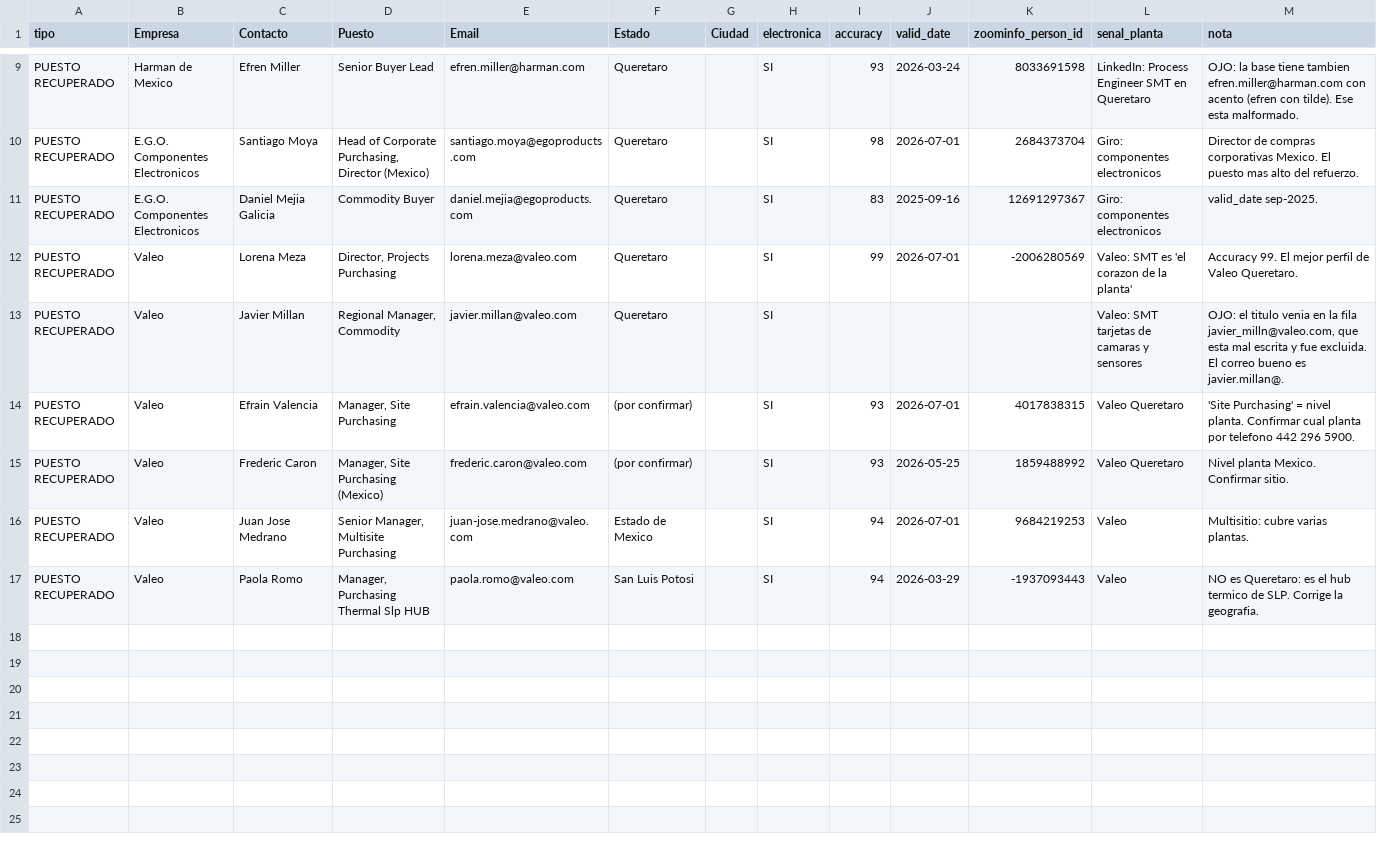
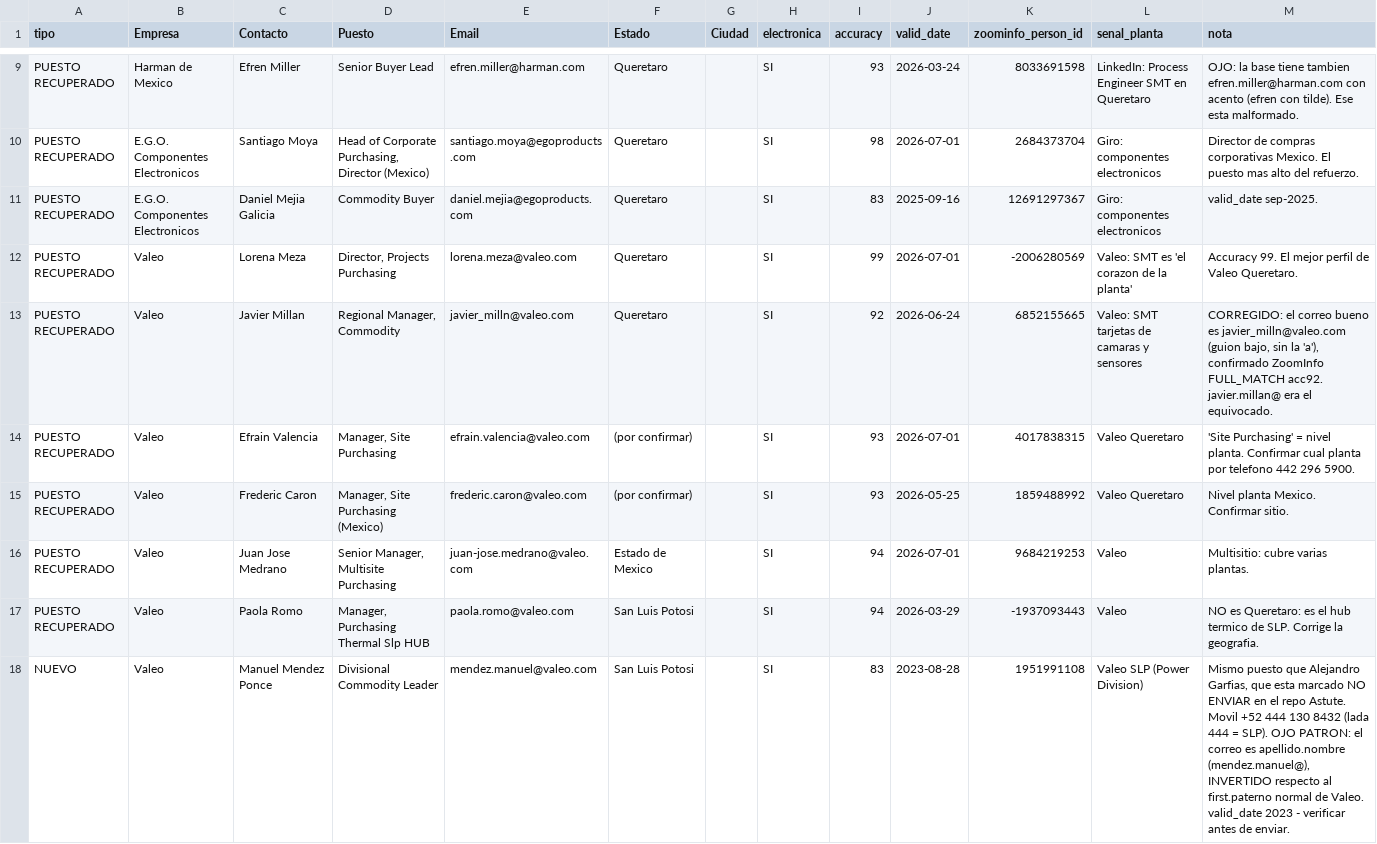
Before and after one commit to carlosmoreno793508/Cosas-Carlos, a CSV file: GrowProkure/02-Investigacion/Estudio_Refuerzo_Queretaro_SMT.csv, drawn as a sheet; only a part is shown, gaps mark what is left out; the diff names each change by its address in the sheet, - before the commit and + after, or states it on an @@ line.

```diff
--- a/GrowProkure/02-Investigacion/Estudio_Refuerzo_Queretaro_SMT.csv
+++ b/GrowProkure/02-Investigacion/Estudio_Refuerzo_Queretaro_SMT.csv
-E13 (Email): javier.millan@valeo.com
+E13 (Email): javier_milln@valeo.com
-I13 (accuracy): (empty)
+I13 (accuracy): 92
-J13 (valid_date): (empty)
+J13 (valid_date): 2026-06-24
-K13 (zoominfo_person_id): (empty)
+K13 (zoominfo_person_id): 6852155665
-M13 (nota): OJO: el titulo venia en la fila javier_milln@valeo.com, que esta mal escrita y fue excluida. El correo bueno es javier.millan@.
+M13 (nota): CORREGIDO: el correo bueno es javier_milln@valeo.com (guion bajo, sin la 'a'), confirmado ZoomInfo FULL_MATCH acc92. javier.millan@ era el equivocado.
+row 18: NUEVO | Valeo | Manuel Mendez Ponce | Divisional Commodity Leader | mendez.manuel@valeo.com | San Luis Potosi |  | SI | 83 | 2023-08-28 | 1951991108 | Valeo SLP (Power Division) | Mismo puesto que Alejandro Garfias, que esta marcado NO ENVIAR en el repo Astute. Movil +52 444 130 8432 (lada 444 = SLP). OJO PATRON: el correo es apellido.nombre (mendez.manuel@), INVERTIDO respecto al first.paterno normal de Valeo. valid_date 2023 - verificar antes de enviar.
```
Also changed, not shown: GrowProkure/04-GoToMarket/Instantly_TANDA1_LIMPIA.csv, 4 other files.
